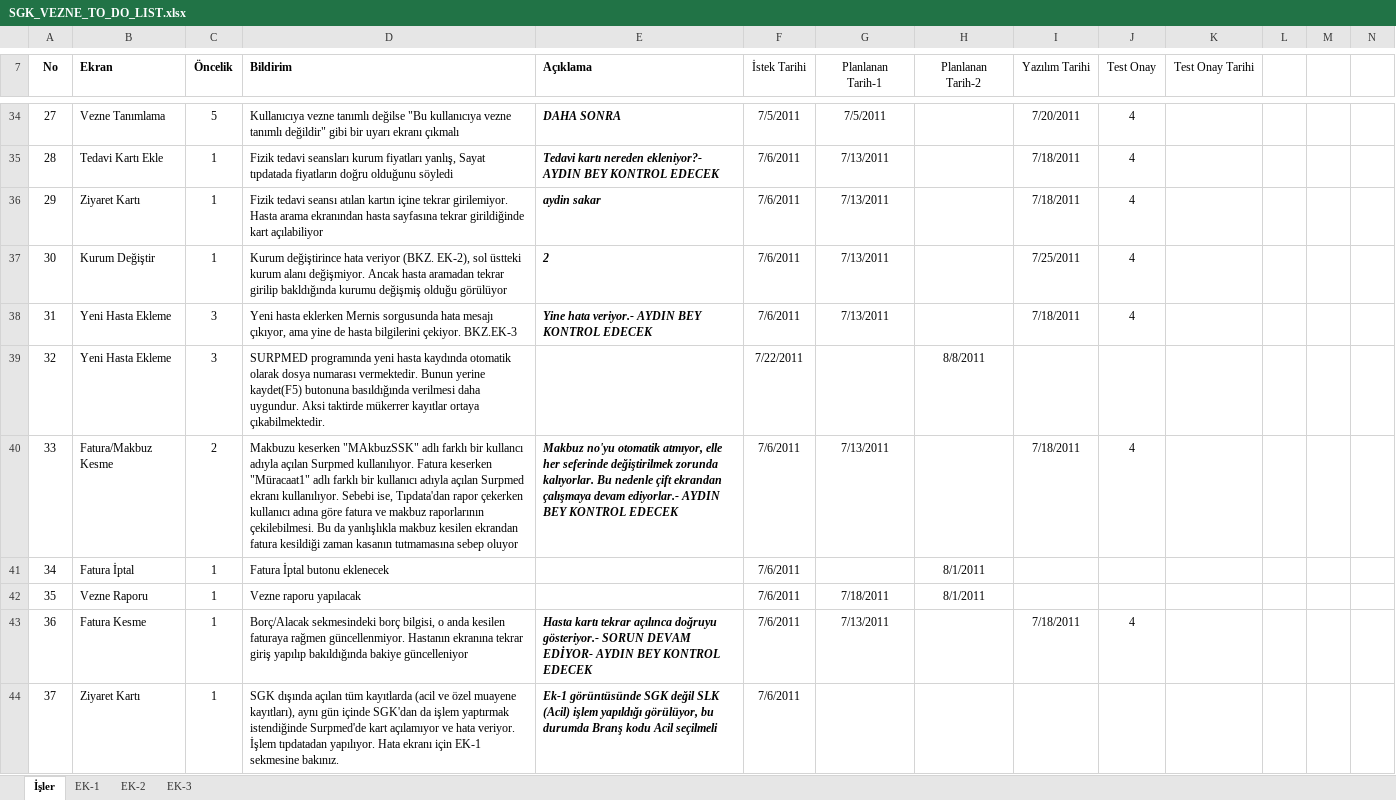
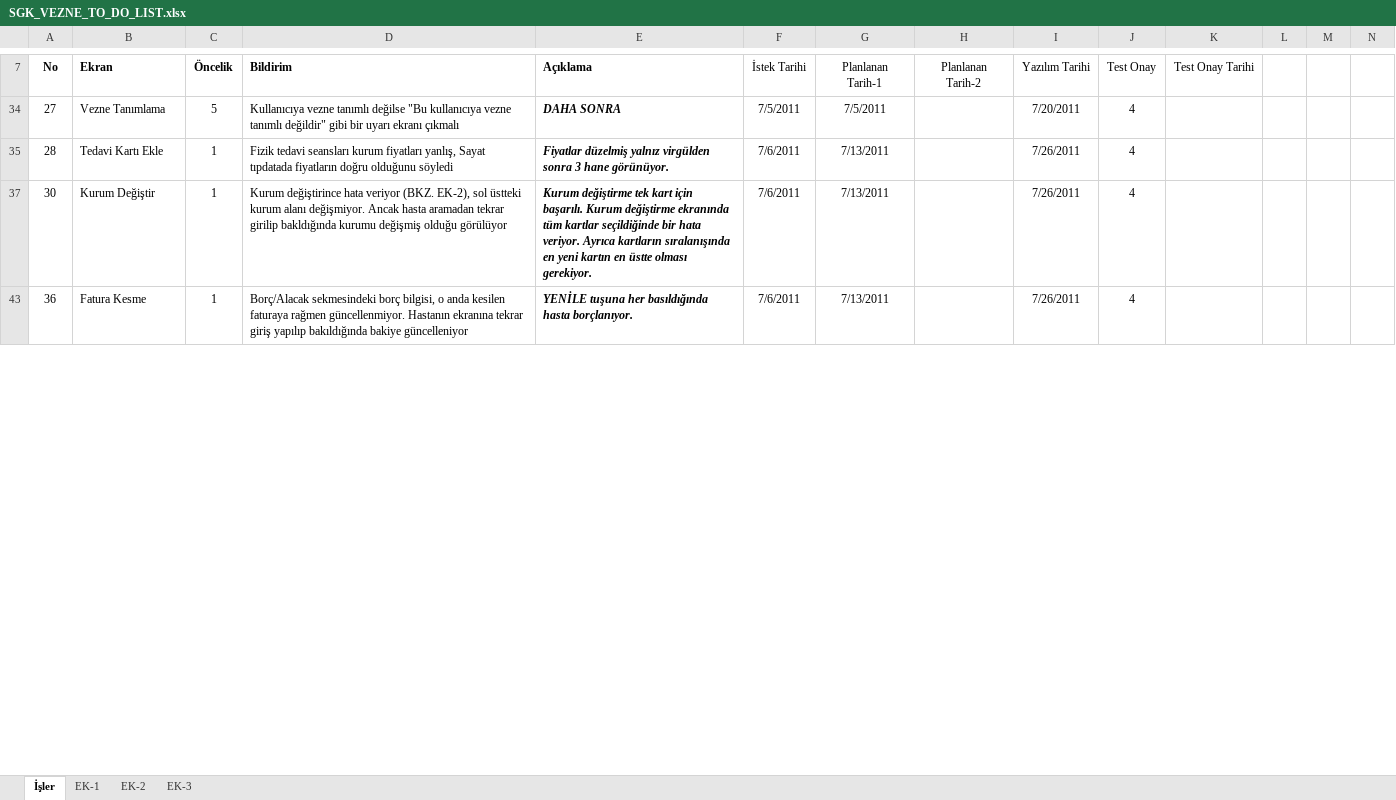
Before and after one commit to 19dev/Naz.Hastane, an Excel workbook: Docs/BugReports/SGK_VEZNE_TO_DO_LIST.xlsx, sheet İşler, drawn as a sheet; only a part is shown, gaps mark what is left out; values as stored, in another font and other column widths than the file's, no borders; conditional formats not drawn; rows hold the shown columns only; the diff covers the shown part only; the diff names each change by its address in the sheet, - before the commit and + after, or states it on an @@ line.

```diff
--- a/Docs/BugReports/SGK_VEZNE_TO_DO_LIST.xlsx (sheet İşler)
+++ b/Docs/BugReports/SGK_VEZNE_TO_DO_LIST.xlsx (sheet İşler)
-E35 (Açıklama): Tedavi kartı nereden ekleniyor?- AYDIN BEY KONTROL EDECEK
+E35 (Açıklama): Fiyatlar düzelmiş yalnız virgülden sonra 3 hane görünüyor.
-I35 (Yazılım Tarihi): 7/18/2011
+I35 (Yazılım Tarihi): 7/26/2011
-row 36: 29 | Ziyaret Kartı | 1 | Fizik tedavi seansı atılan kartın içine tekrar girilemiyor. Hasta arama ekranından hasta sayfasına tekrar girildiğinde kart açılabiliyor | aydin sakar | 7/6/2011 | 7/13/2011 |  | 7/18/2011 | 4
-E37 (Açıklama): 2
+E37 (Açıklama): Kurum değiştirme tek kart için başarılı. Kurum değiştirme ekranında tüm kartlar seçildiğinde bir hata veriyor. Ayrıca kartların sıralanışında en yeni kartın en üstte olması gerekiyor.
-I37 (Yazılım Tarihi): 7/25/2011
+I37 (Yazılım Tarihi): 7/26/2011
-row 38: 31 | Yeni Hasta Ekleme | 3 | Yeni hasta eklerken Mernis sorgusunda hata mesajı çıkıyor, ama yine de hasta bilgilerini çekiyor. BKZ.EK-3 | Yine hata veriyor.- AYDIN BEY KONTROL EDECEK | 7/6/2011 | 7/13/2011 |  | 7/18/2011 | 4
@@ row 39 hidden: 32 | Yeni Hasta Ekleme | 3 | SURPMED programında yeni hasta kaydında otomatik olarak dosya numarası vermektedir. Bunun yerine kaydet(F5) butonuna basıldığında verilmesi daha uygundur. Aksi taktirde mükerrer kayıtlar ortaya çıkabilmektedir. |  | 7/22/2011 |  | 8/8/2011 @@
-row 40: 33 | Fatura/Makbuz Kesme | 2 | Makbuzu keserken "MAkbuzSSK" adlı farklı bir kullancı adıyla açılan Surpmed kullanılıyor. Fatura keserken "Müracaat1" adlı farklı bir kullanıcı adıyla açılan Surpmed ekranı kullanılıyor. Sebebi ise, Tıpdata'dan rapor çekerken kullanıcı adına göre fatura ve makbuz raporlarının çekilebilmesi. Bu da yanlışlıkla makbuz kesilen ekrandan fatura kesildiği zaman kasanın tutmamasına sebep oluyor | Makbuz no'yu otomatik atmıyor, elle her seferinde değiştirilmek zorunda kalıyorlar. Bu nedenle çift ekrandan çalışmaya devam ediyorlar.- AYDIN BEY KONTROL EDECEK | 7/6/2011 | 7/13/2011 |  | 7/18/2011 | 4
@@ row 41 hidden: 34 | Fatura İptal | 1 | Fatura İptal butonu eklenecek |  | 7/6/2011 |  | 8/1/2011 @@
@@ row 42 hidden: 35 | Vezne Raporu | 1 | Vezne raporu yapılacak |  | 7/6/2011 | 7/18/2011 | 8/1/2011 @@
-E43 (Açıklama): Hasta kartı tekrar açılınca doğruyu gösteriyor.- SORUN DEVAM EDİYOR- AYDIN BEY KONTROL EDECEK
+E43 (Açıklama): YENİLE tuşuna her basıldığında hasta borçlanıyor.
-I43 (Yazılım Tarihi): 7/18/2011
+I43 (Yazılım Tarihi): 7/26/2011
@@ row 44 hidden: 37 | Ziyaret Kartı | 1 | SGK dışında açılan tüm kayıtlarda (acil ve özel muayene kayıtları), aynı gün içinde SGK'dan da işlem yaptırmak istendiğinde Surpmed'de kart açılamıyor ve hata veriyor. İşlem tıpdatadan yapılıyor. Hata ekranı için EK-1 sekmesine bakınız. | Ek-1 görüntüsünde SGK değil SLK (Acil) işlem yapıldığı görülüyor, bu durumda Branş kodu Acil seçilmeli | 7/6/2011 @@
```
Also changed, not shown: 10 removed rows, 34 hidden or unhidden rows and 6 edited cells elsewhere in this sheet, hidden cells, 14 other files.
